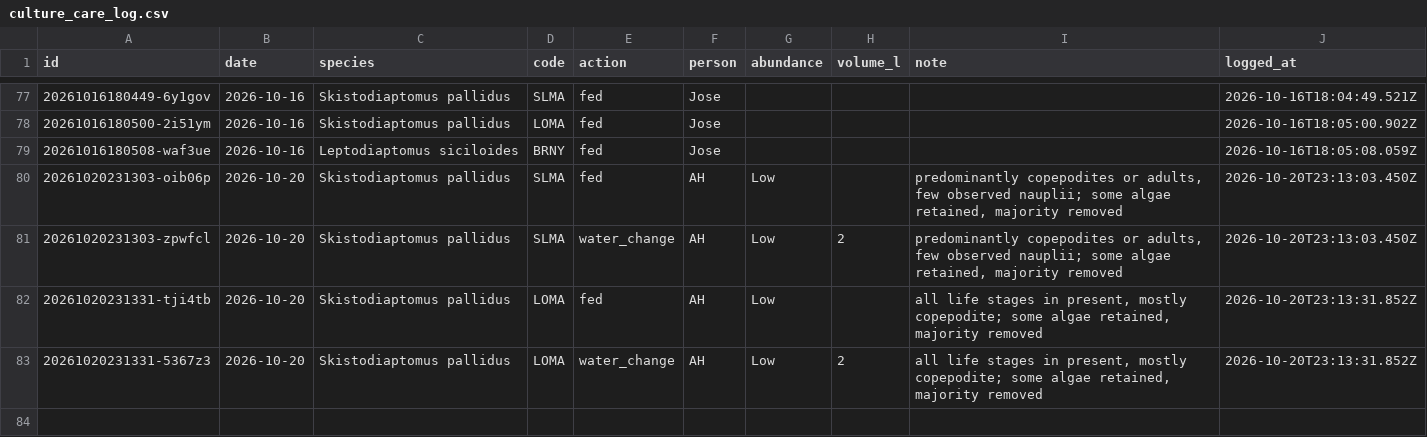
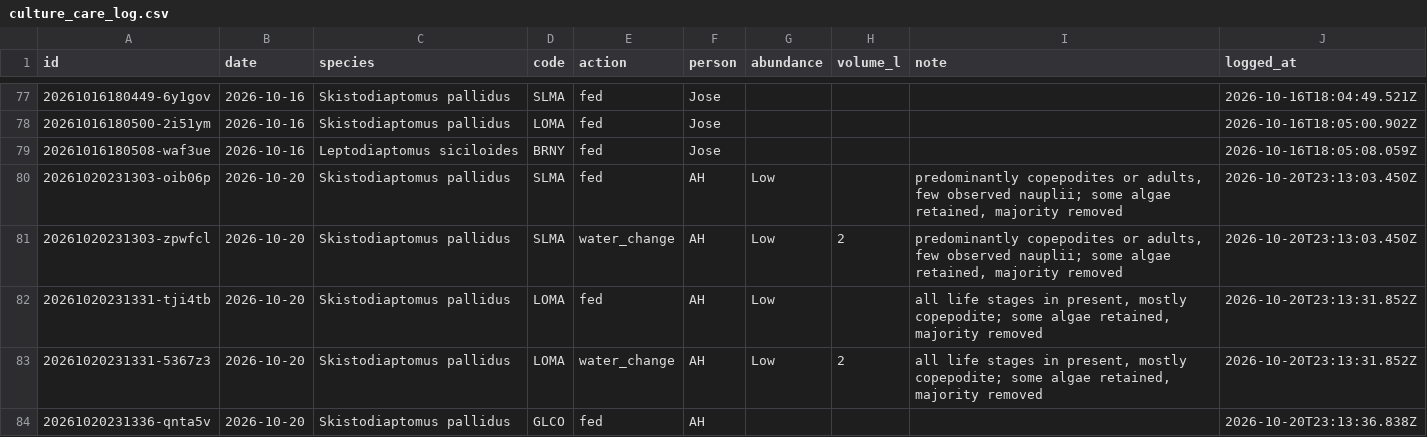
Before and after one commit to ZoopEcoEvo/lab_utilities, a CSV file: culture_details/culture_care_log.csv, drawn as a sheet; only a part is shown, gaps mark what is left out.

Commit message:
Culture care: fed for GLCO, Skistodiaptomus pallidus (AH)

```diff
--- a/culture_details/culture_care_log.csv
+++ b/culture_details/culture_care_log.csv
@@ -83 +83,2 @@ id,date,species,code,action,person,abundance,volume_l,note,logged_at
 20261020231331-5367z3,2026-10-20,Skistodiaptomus pallidus,LOMA,water_change,AH,Low,2,"all life stages in present, mostly copepodite; some algae retained, majority removed",2026-10-20T23:13:31.852Z
+20261020231336-qnta5v,2026-10-20,Skistodiaptomus pallidus,GLCO,fed,AH,,,,2026-10-20T23:13:36.838Z
```
